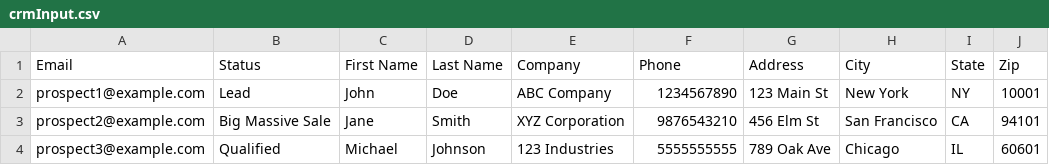
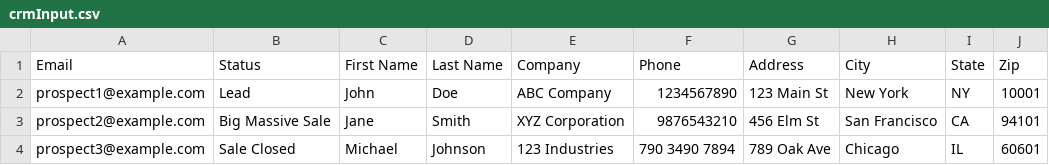
Before and after one commit to RonanKMcGovern/gptWriter, a CSV file: crmInput.csv, drawn as a sheet.

```diff
--- a/crmInput.csv
+++ b/crmInput.csv
@@ -3,2 +3,2 @@ prospect1@example.com,Lead,John,Doe,ABC Company,1234567890,123 Main St,New York,
 prospect2@example.com,Big Massive Sale,Jane,Smith,XYZ Corporation,9876543210,456 Elm St,San Francisco,CA,94101
-prospect3@example.com,Qualified,Michael,Johnson,123 Industries,5555555555,789 Oak Ave,Chicago,IL,60601
+prospect3@example.com,Sale Closed,Michael,Johnson,123 Industries,790 3490 7894,789 Oak Ave,Chicago,IL,60601
```
Also changed, not shown: 3 other files.
